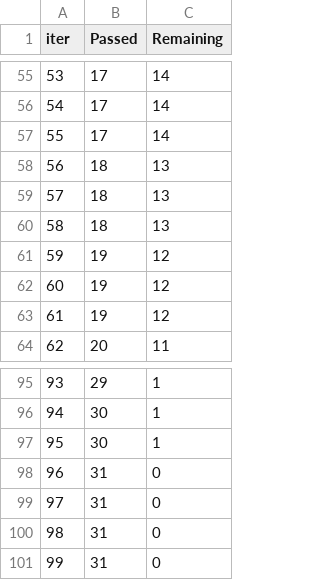
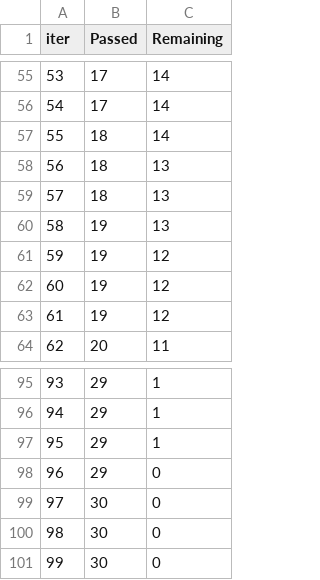
Before and after one commit to Shyanil/score_predictor, a TSV file: catboost_info/time_left.tsv, drawn as a sheet; only a part is shown, gaps mark what is left out; the diff covers the shown part only.

```diff
--- a/catboost_info/time_left.tsv
+++ b/catboost_info/time_left.tsv
@@ -56,6 +56,6 @@ iter	Passed	Remaining
 54	17	14
-55	17	14
+55	18	14
 56	18	13
 57	18	13
-58	18	13
+58	19	13
 59	19	12
@@ -95,7 +95,7 @@ iter	Passed	Remaining
 93	29	1
-94	30	1
-95	30	1
-96	31	0
-97	31	0
-98	31	0
-99	31	0
+94	29	1
+95	29	1
+96	29	0
+97	30	0
+98	30	0
+99	30	0
```
Also changed, not shown: 116 edited cells elsewhere in this file, 8 other files.
